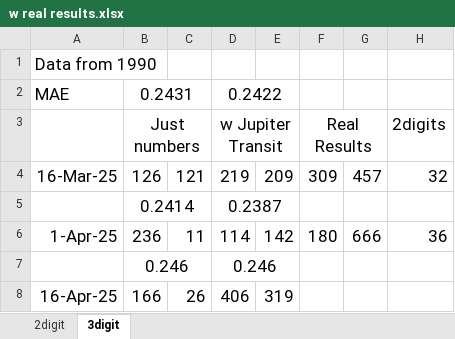
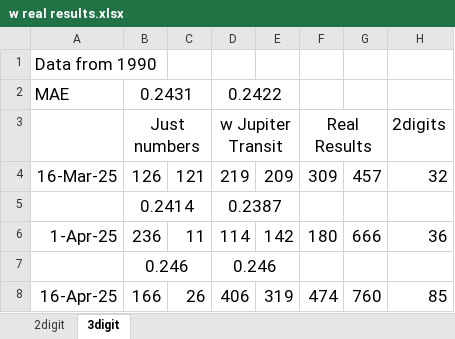
Before and after one commit to tTHon/heartrhythmbox, an Excel workbook: playground/Lotto/results/w real results.xlsx, sheet 3digit, drawn as a sheet; values as stored, in another font and other column widths than the file's, no borders; the diff names each change by its address in the sheet, - before the commit and + after, or states it on an @@ line.

Commit message:
Update w real results.xlsx

```diff
--- a/playground/Lotto/results/w real results.xlsx (sheet 3digit)
+++ b/playground/Lotto/results/w real results.xlsx (sheet 3digit)
-F8: (empty)
+F8: 474
-G8: (empty)
+G8: 760
-H8: (empty)
+H8: 85
```
Also changed, not shown: sheet 2digit.
